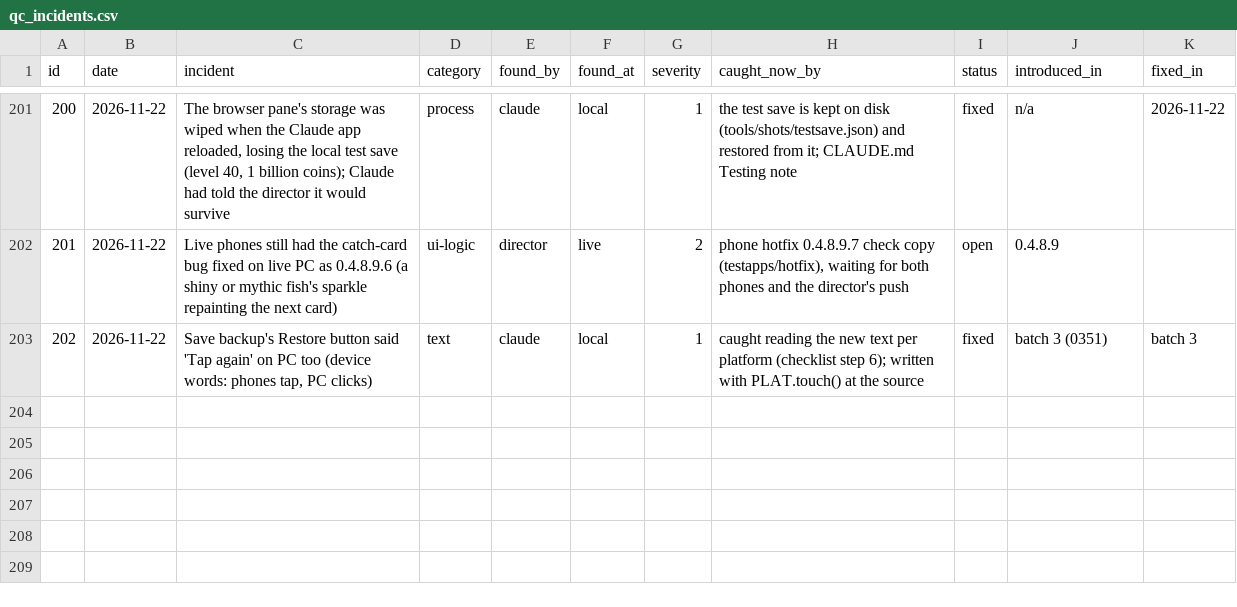
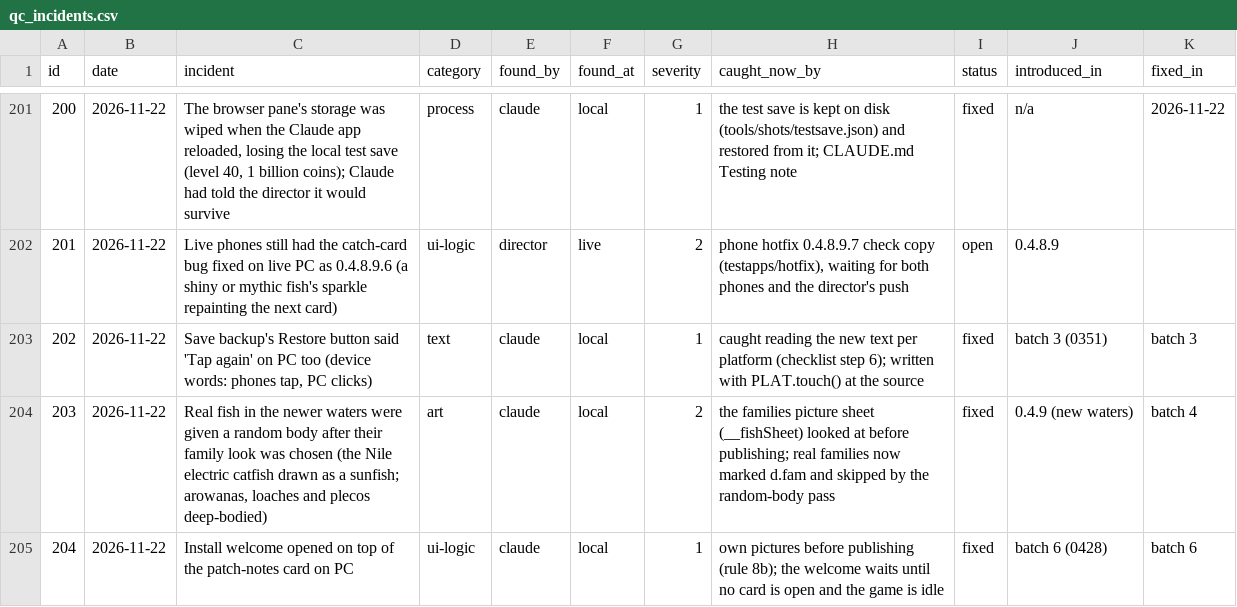
Before and after one commit to sizzentra/driftline, a CSV file: docs/qc_incidents.csv, drawn as a sheet; only a part is shown, gaps mark what is left out.

```diff
--- a/docs/qc_incidents.csv
+++ b/docs/qc_incidents.csv
@@ -203 +203,3 @@
 "202","2026-11-22","Save backup's Restore button said 'Tap again' on PC too (device words: phones tap, PC clicks)","text","claude","local","1","caught reading the new text per platform (checklist step 6); written with PLAT.touch() at the source","fixed","batch 3 (0351)","batch 3"
+"203","2026-11-22","Real fish in the newer waters were given a random body after their family look was chosen (the Nile electric catfish drawn as a sunfish; arowanas, loaches and plecos deep-bodied)","art","claude","local","2","the families picture sheet (__fishSheet) looked at before publishing; real families now marked d.fam and skipped by the random-body pass","fixed","0.4.9 (new waters)","batch 4"
+"204","2026-11-22","Install welcome opened on top of the patch-notes card on PC","ui-logic","claude","local","1","own pictures before publishing (rule 8b); the welcome waits until no card is open and the game is idle","fixed","batch 6 (0428)","batch 6"
```
Also changed, not shown: 29 other files.
